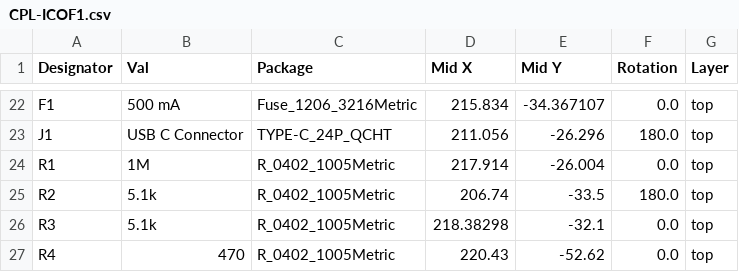
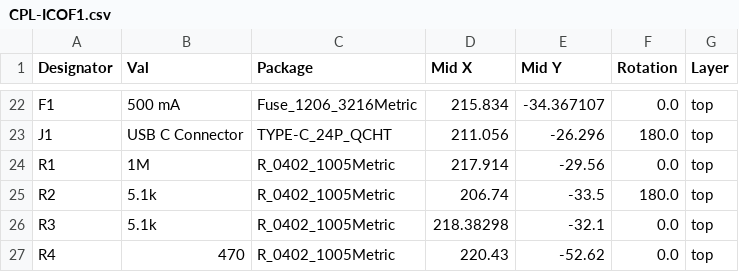
Before and after one commit to plants-tech/ICOF1, a CSV file: KiCad/jlcpcb/production_files/CPL-ICOF1.csv, drawn as a sheet; only a part is shown, gaps mark what is left out.

```diff
--- a/KiCad/jlcpcb/production_files/CPL-ICOF1.csv
+++ b/KiCad/jlcpcb/production_files/CPL-ICOF1.csv
@@ -23,3 +23,3 @@ F1,500 mA,Fuse_1206_3216Metric,215.834,-34.367107,0.0,top
 J1,USB C Connector,TYPE-C_24P_QCHT,211.056,-26.296,180.0,top
-R1,1M,R_0402_1005Metric,217.914,-26.004,0.0,top
+R1,1M,R_0402_1005Metric,217.914,-29.56,0.0,top
 R2,5.1k,R_0402_1005Metric,206.74,-33.5,180.0,top
```
Also changed, not shown: 18 other files.
